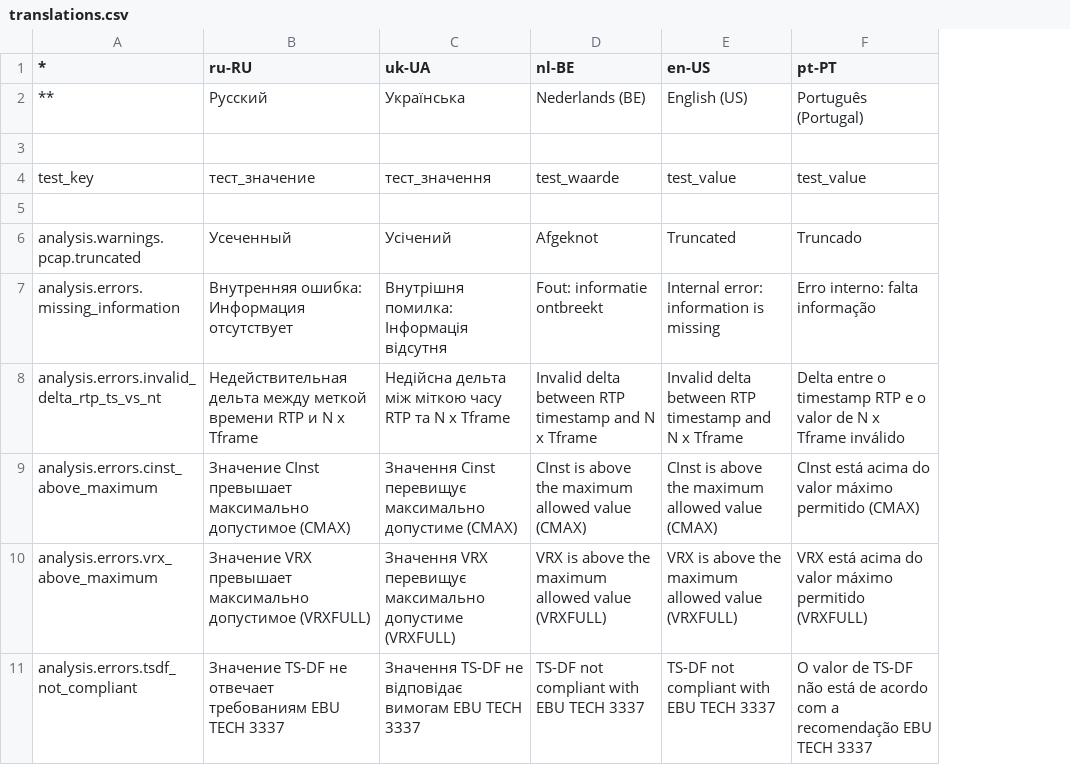
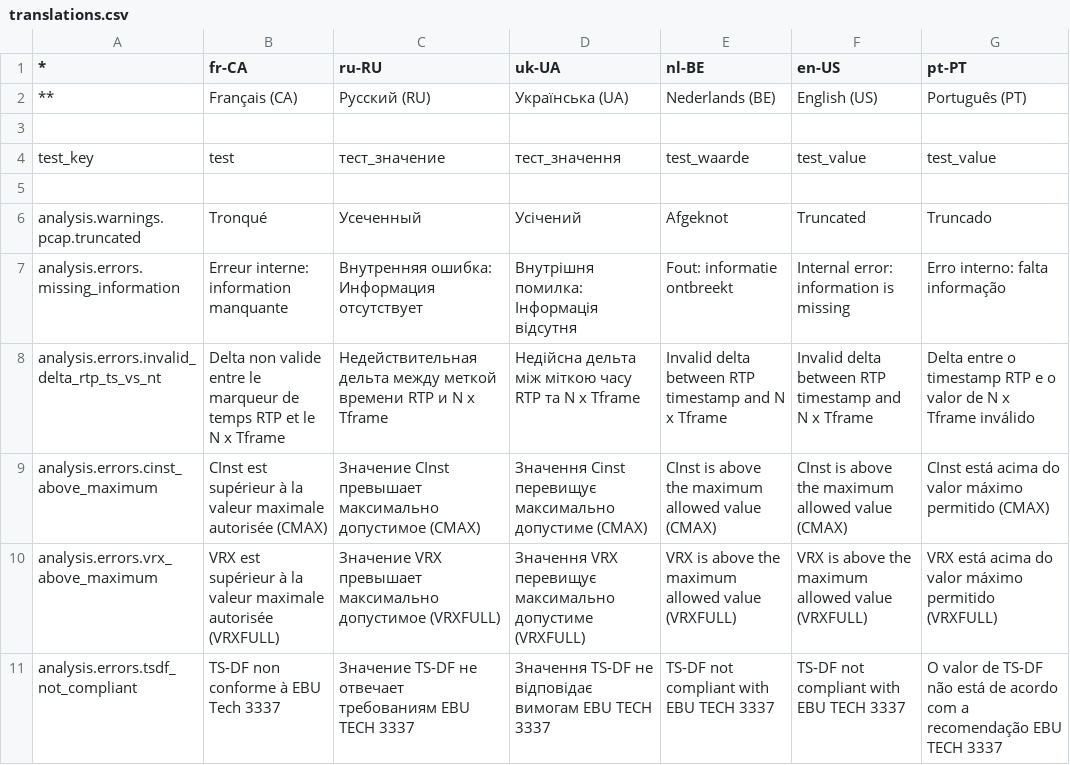
Before and after one commit to ebu/pi-list, a CSV file: apps/gui/data/translations.csv, drawn as a sheet; only a part is shown; addresses are those after the commit; the diff names each change by its address in the sheet, - before the commit and + after, or states it on an @@ line.

Commit message:
Merged PR 121: Added Franch translation
Added Franch translation

Related work items: #276

```diff
--- a/apps/gui/data/translations.csv
+++ b/apps/gui/data/translations.csv
+column B (fr-CA), rows 2-11: Français (CA) |  | test |  | Tronqué | Erreur interne: information manquante | Delta non valide entre le marqueur de temps RTP et le N x Tframe | CInst est supérieur à la valeur maximale autorisée (CMAX) | VRX est supérieur à la valeur maximale autorisée (VRXFULL) | TS-DF non conforme à EBU Tech 3337
-C2 (ru-RU): Русский
+C2 (ru-RU): Русский (RU)
-D2 (uk-UA): Українська
+D2 (uk-UA): Українська (UA)
-G2 (pt-PT): Português (Portugal)
+G2 (pt-PT): Português (PT)
```
Also changed, not shown: 2 other files.
